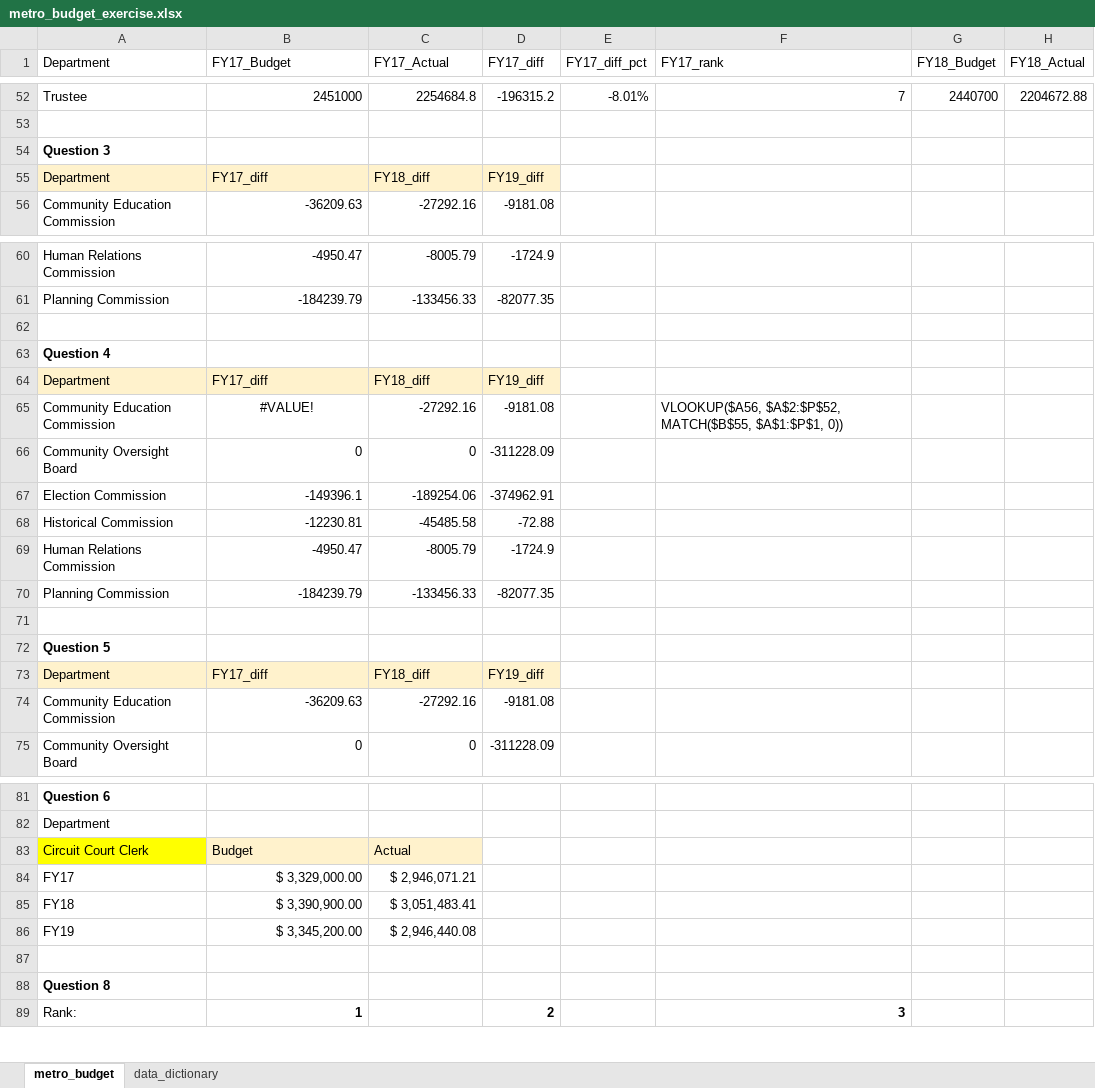
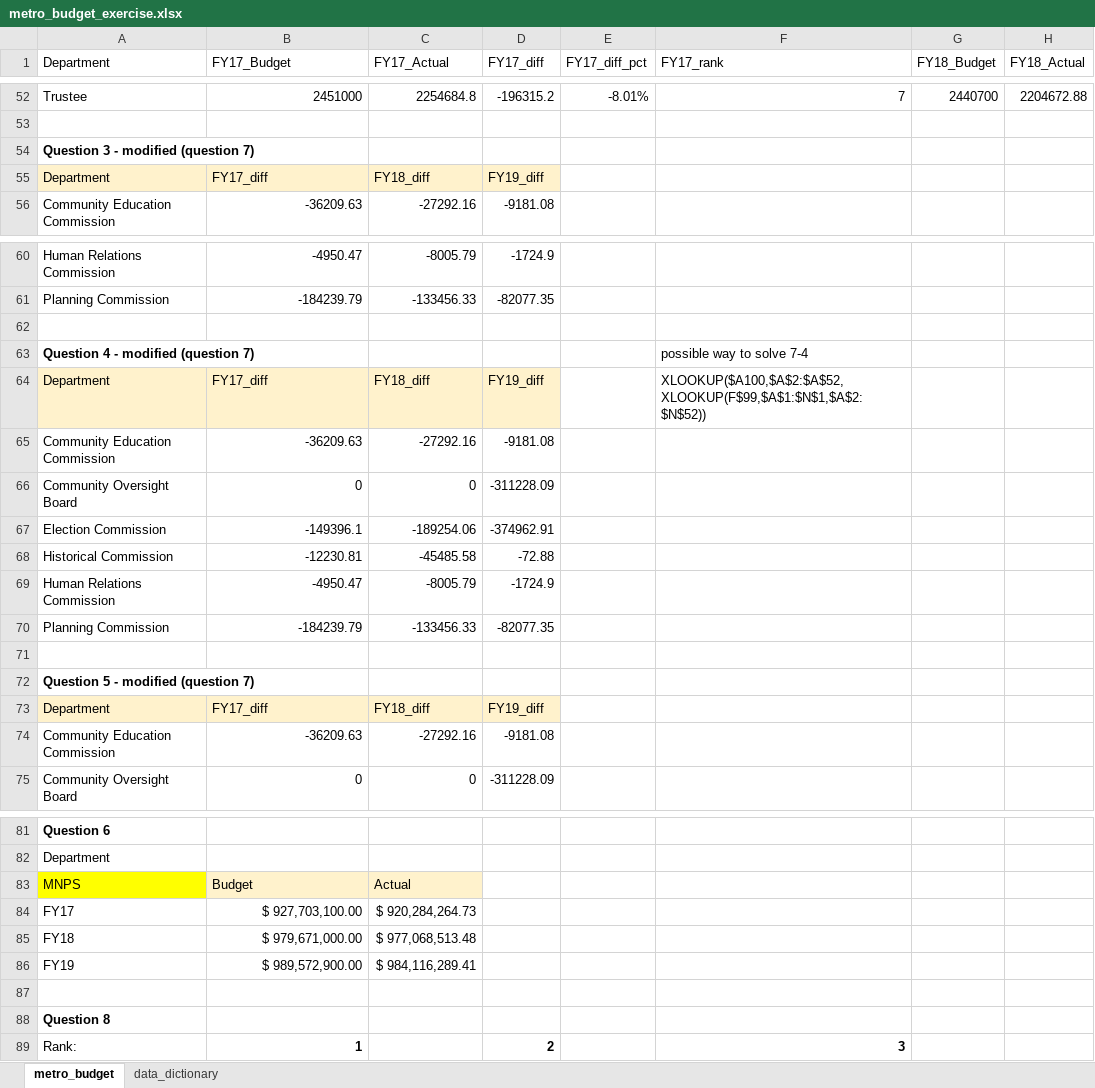
Before and after one commit to NSS-Data-Analytics-Cohort-11/lookups-exercise-eemchadwick, an Excel workbook: metro_budget_exercise.xlsx, sheet metro_budget, drawn as a sheet; only a part is shown, gaps mark what is left out; values as stored, in another font and other column widths than the file's, no borders; charts and pictures not drawn; removed rows and columns are numbered as before the commit, all else as after; rows hold the shown columns only; the diff names each change by its address in the sheet, - before the commit and + after, or states it on an @@ line.

Commit message:
after class review

```diff
--- a/metro_budget_exercise.xlsx (sheet metro_budget)
+++ b/metro_budget_exercise.xlsx (sheet metro_budget)
-A54 (Department): Question 3
+A54 (Department): Question 3 - modified (question 7)
-row 63: Question 4
+row 63: Question 4 - modified (question 7) |  |  |  |  | possible way to solve 7-4
-F64 (FY17_rank): (empty)
+F64 (FY17_rank): XLOOKUP($A100,$A$2:$A$52,XLOOKUP(F$99,$A$1:$N$1,$A$2:$N$52))
-B65 (FY17_Budget): #VALUE!
+B65 (FY17_Budget): -36209.63
-B65 alignment: center
+B65 alignment: right
-F65 (FY17_rank): VLOOKUP($A56, $A$2:$P$52, MATCH($B$55, $A$1:$P$1, 0))
+F65 (FY17_rank): (empty)
-A72 (Department): Question 5
+A72 (Department): Question 5 - modified (question 7)
-A83 (Department): Circuit Court Clerk
+A83 (Department): MNPS
-B84 (FY17_Budget): $ 3,329,000.00
+B84 (FY17_Budget): $ 927,703,100.00
-C84 (FY17_Actual): $ 2,946,071.21
+C84 (FY17_Actual): $ 920,284,264.73
-B85 (FY17_Budget): $ 3,390,900.00
+B85 (FY17_Budget): $ 979,671,000.00
-C85 (FY17_Actual): $ 3,051,483.41
+C85 (FY17_Actual): $ 977,068,513.48
-B86 (FY17_Budget): $ 3,345,200.00
+B86 (FY17_Budget): $ 989,572,900.00
-C86 (FY17_Actual): $ 2,946,440.08
+C86 (FY17_Actual): $ 984,116,289.41
```
Also changed, not shown: formulas that keep their value, charts or pictures.
